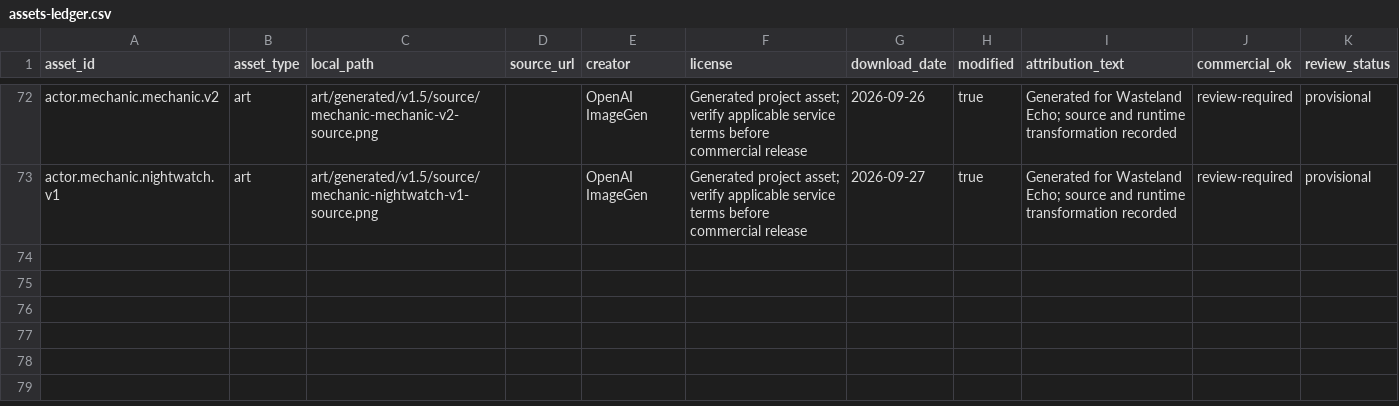
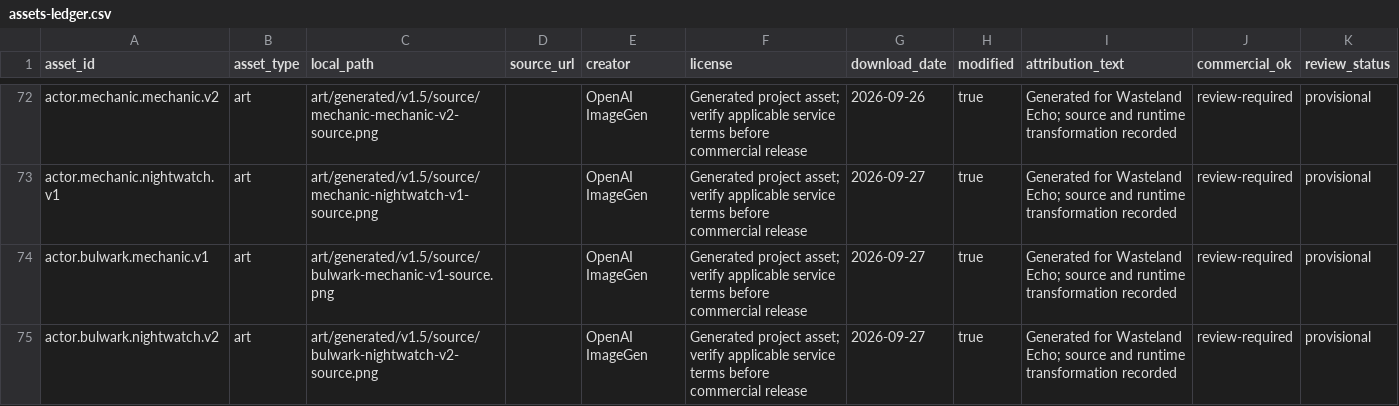
Before and after one commit to XFTony/wasteland-echo-windows, a CSV file: docs/assets-ledger.csv, drawn as a sheet; only a part is shown, gaps mark what is left out; the diff names each change by its address in the sheet, - before the commit and + after, or states it on an @@ line.

```diff
--- a/docs/assets-ledger.csv
+++ b/docs/assets-ledger.csv
+row 74: actor.bulwark.mechanic.v1 | art | art/generated/v1.5/source/bulwark-mechanic-v1-source.png |  | OpenAI ImageGen | Generated project asset; verify applicable service terms before commercial release | 2026-09-27 | true | Generated for Wasteland Echo; source and runtime transformation recorded | review-required | provisional
+row 75: actor.bulwark.nightwatch.v2 | art | art/generated/v1.5/source/bulwark-nightwatch-v2-source.png |  | OpenAI ImageGen | Generated project asset; verify applicable service terms before commercial release | 2026-09-27 | true | Generated for Wasteland Echo; source and runtime transformation recorded | review-required | provisional
```
Also changed, not shown: 17 other files.
